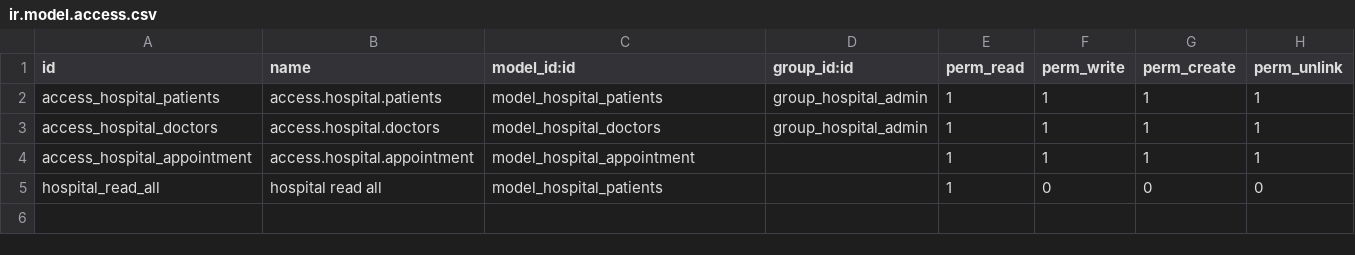
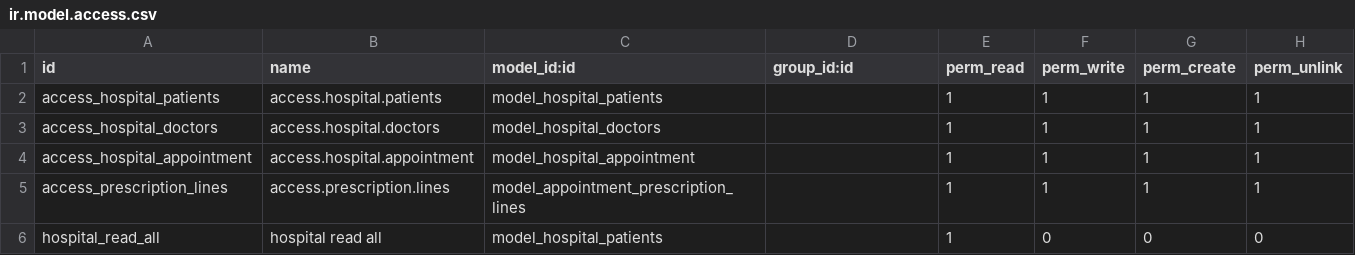
Before and after one commit to pgu-odoo/onboarding-india-15.0, a CSV file: odoo_hospital/security/ir.model.access.csv, drawn as a sheet.

Commit message:
May2-[odoo_hospital]:Advanced Fields

```diff
--- a/odoo_hospital/security/ir.model.access.csv
+++ b/odoo_hospital/security/ir.model.access.csv
@@ -1,5 +1,6 @@
 id,name,model_id:id,group_id:id,perm_read,perm_write,perm_create,perm_unlink
-access_hospital_patients,access.hospital.patients,model_hospital_patients,group_hospital_admin,1,1,1,1
-access_hospital_doctors,access.hospital.doctors,model_hospital_doctors,group_hospital_admin,1,1,1,1
+access_hospital_patients,access.hospital.patients,model_hospital_patients,,1,1,1,1
+access_hospital_doctors,access.hospital.doctors,model_hospital_doctors,,1,1,1,1
 access_hospital_appointment,access.hospital.appointment,model_hospital_appointment,,1,1,1,1
+access_prescription_lines,access.prescription.lines,model_appointment_prescription_lines,,1,1,1,1
 hospital_read_all,hospital read all,model_hospital_patients,,1,0,0,0
```
Also changed, not shown: 7 other files.
